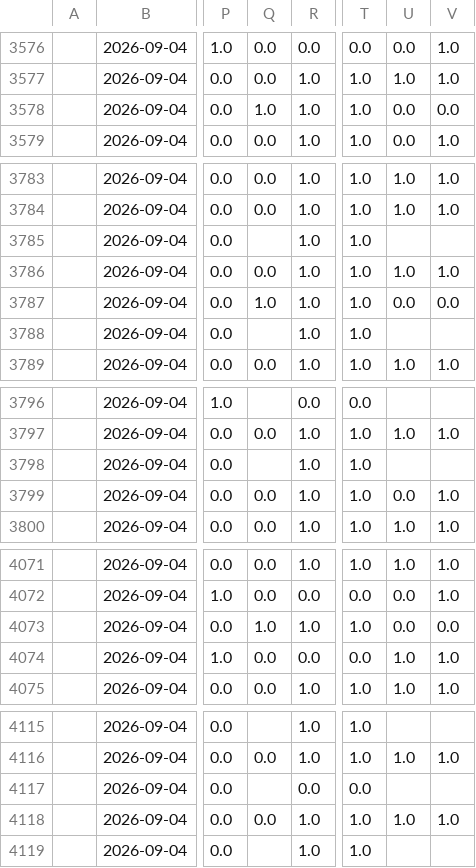
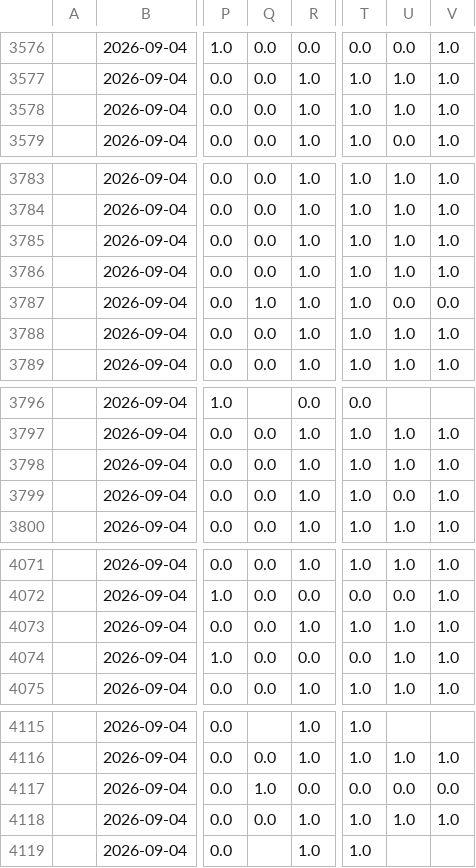
Before and after one commit to NGowthamKumar/Stock_Sentiment, a CSV file: data/signal_history.csv, drawn as a sheet; only a part is shown, gaps mark what is left out; the diff covers the shown part only; the diff names each change by its address in the sheet, - before the commit and + after, or states it on an @@ line.

```diff
--- a/data/signal_history.csv
+++ b/data/signal_history.csv
-Q3578: 1.0
+Q3578: 0.0
-U3578: 0.0
+U3578: 1.0
-V3578: 0.0
+V3578: 1.0
-Q3785: (empty)
+Q3785: 0.0
-U3785: (empty)
+U3785: 1.0
-V3785: (empty)
+V3785: 1.0
-Q3788: (empty)
+Q3788: 0.0
-U3788: (empty)
+U3788: 1.0
-V3788: (empty)
+V3788: 1.0
-Q3798: (empty)
+Q3798: 0.0
-U3798: (empty)
+U3798: 1.0
-V3798: (empty)
+V3798: 1.0
-Q4073: 1.0
+Q4073: 0.0
-U4073: 0.0
+U4073: 1.0
-V4073: 0.0
+V4073: 1.0
-Q4117: (empty)
+Q4117: 1.0
-U4117: (empty)
+U4117: 0.0
-V4117: (empty)
+V4117: 0.0
```
Also changed, not shown: 6 edited cells elsewhere in this file, data/ensemble_signals.csv, data/predictions_nextday.csv, 5 other files.
